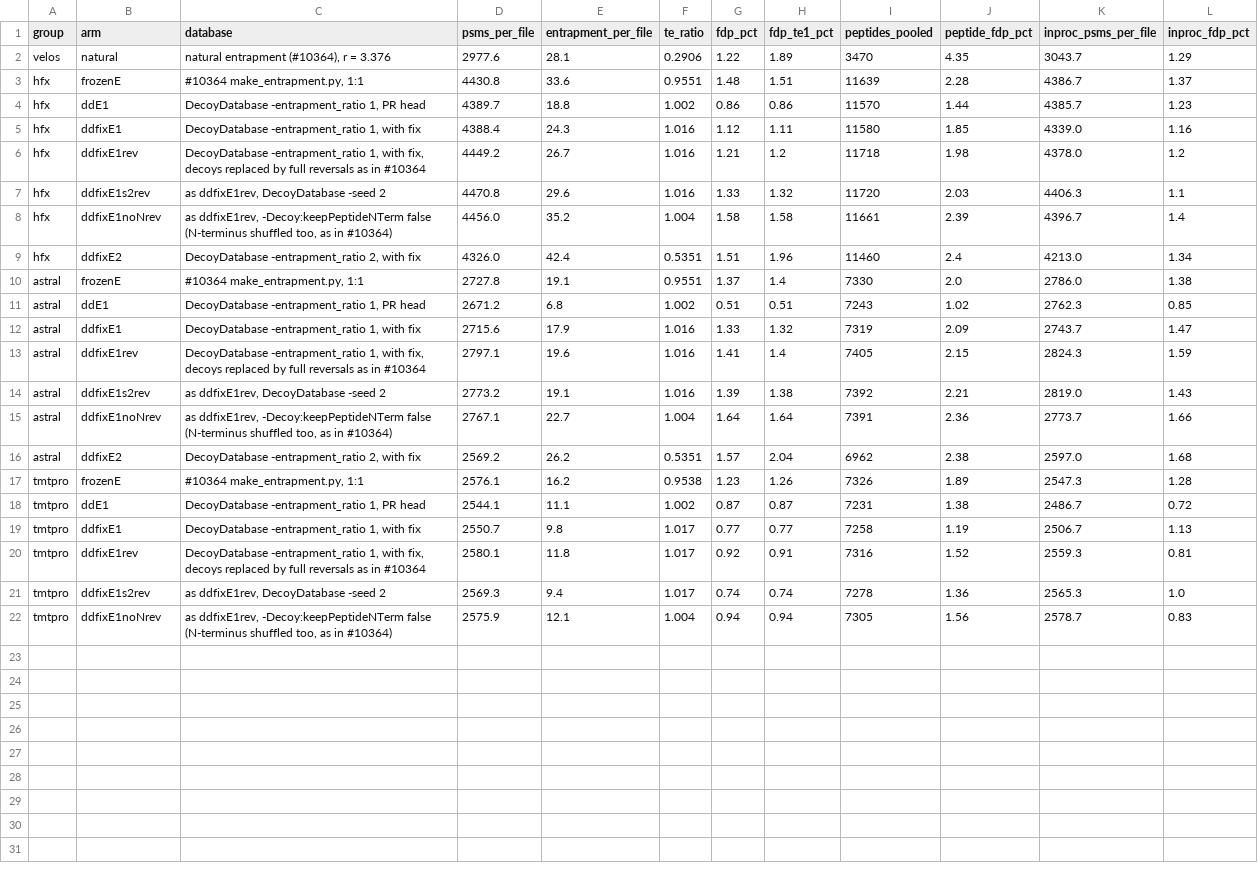
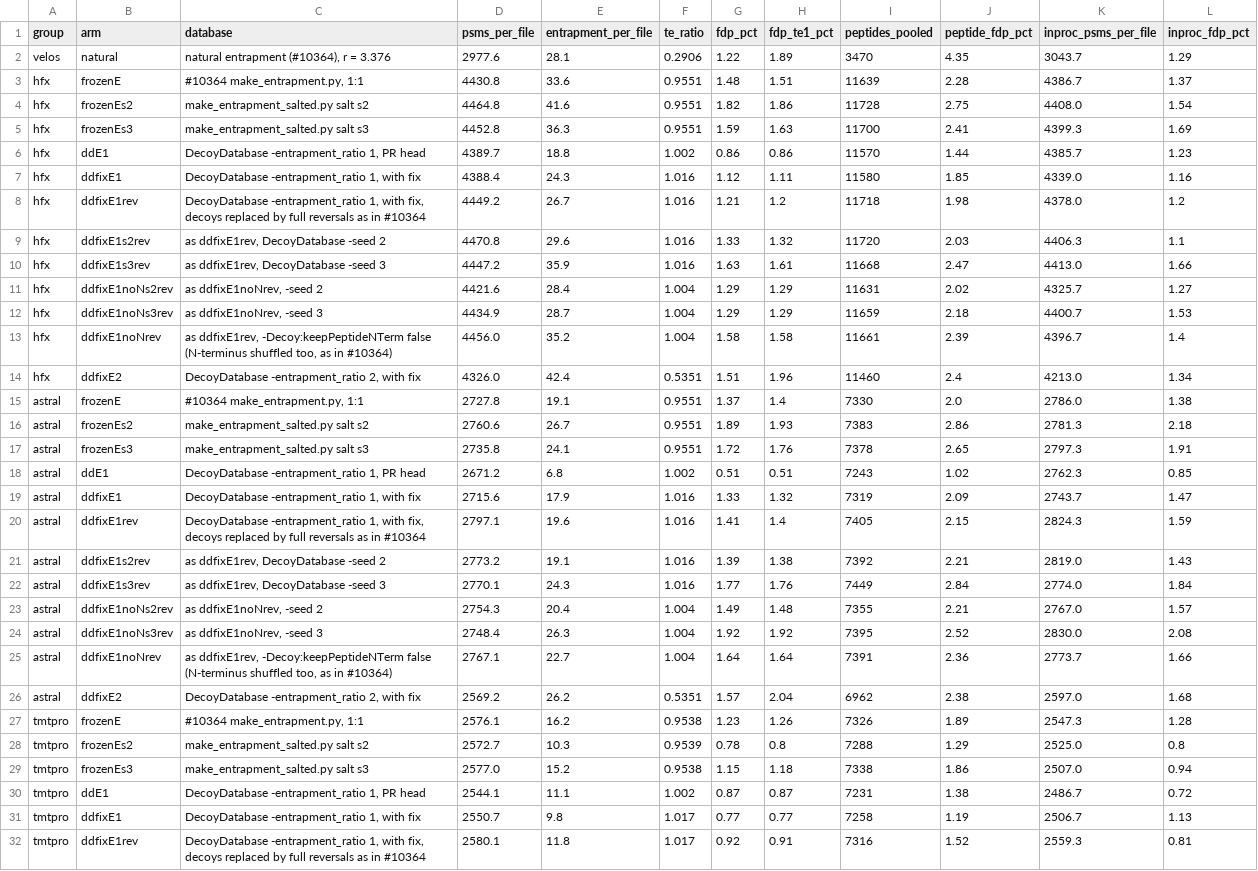
Before and after one commit to OpenMS/OpenMS, a TSV file: benchmark-reproduction/andes-ports/pr10629/results/entrapment_per_group.tsv, drawn as a sheet; only a part is shown; the shorter side is filled out with more unchanged rows; the diff covers the shown part only; the diff names each change by its address in the sheet, - before the commit and + after, or states it on an @@ line.

```diff
--- a/benchmark-reproduction/andes-ports/pr10629/results/entrapment_per_group.tsv
+++ b/benchmark-reproduction/andes-ports/pr10629/results/entrapment_per_group.tsv
+row 4: hfx | frozenEs2 | make_entrapment_salted.py salt s2 | 4464.8 | 41.6 | 0.9551 | 1.82 | 1.86 | 11728 | 2.75 | 4408.0 | 1.54
+row 5: hfx | frozenEs3 | make_entrapment_salted.py salt s3 | 4452.8 | 36.3 | 0.9551 | 1.59 | 1.63 | 11700 | 2.41 | 4399.3 | 1.69
+row 10: hfx | ddfixE1s3rev | as ddfixE1rev, DecoyDatabase -seed 3 | 4447.2 | 35.9 | 1.016 | 1.63 | 1.61 | 11668 | 2.47 | 4413.0 | 1.66
+row 11: hfx | ddfixE1noNs2rev | as ddfixE1noNrev, -seed 2 | 4421.6 | 28.4 | 1.004 | 1.29 | 1.29 | 11631 | 2.02 | 4325.7 | 1.27
+row 12: hfx | ddfixE1noNs3rev | as ddfixE1noNrev, -seed 3 | 4434.9 | 28.7 | 1.004 | 1.29 | 1.29 | 11659 | 2.18 | 4400.7 | 1.53
+row 16: astral | frozenEs2 | make_entrapment_salted.py salt s2 | 2760.6 | 26.7 | 0.9551 | 1.89 | 1.93 | 7383 | 2.86 | 2781.3 | 2.18
+row 17: astral | frozenEs3 | make_entrapment_salted.py salt s3 | 2735.8 | 24.1 | 0.9551 | 1.72 | 1.76 | 7378 | 2.65 | 2797.3 | 1.91
+row 22: astral | ddfixE1s3rev | as ddfixE1rev, DecoyDatabase -seed 3 | 2770.1 | 24.3 | 1.016 | 1.77 | 1.76 | 7449 | 2.84 | 2774.0 | 1.84
+row 23: astral | ddfixE1noNs2rev | as ddfixE1noNrev, -seed 2 | 2754.3 | 20.4 | 1.004 | 1.49 | 1.48 | 7355 | 2.21 | 2767.0 | 1.57
+row 24: astral | ddfixE1noNs3rev | as ddfixE1noNrev, -seed 3 | 2748.4 | 26.3 | 1.004 | 1.92 | 1.92 | 7395 | 2.52 | 2830.0 | 2.08
+row 28: tmtpro | frozenEs2 | make_entrapment_salted.py salt s2 | 2572.7 | 10.3 | 0.9539 | 0.78 | 0.8 | 7288 | 1.29 | 2525.0 | 0.8
+row 29: tmtpro | frozenEs3 | make_entrapment_salted.py salt s3 | 2577.0 | 15.2 | 0.9538 | 1.15 | 1.18 | 7338 | 1.86 | 2507.0 | 0.94
```
Also changed, not shown: 3 added rows elsewhere in this file, benchmark-reproduction/andes-ports/pr10629/results/entrapment_per_file.tsv, 5 other files.
